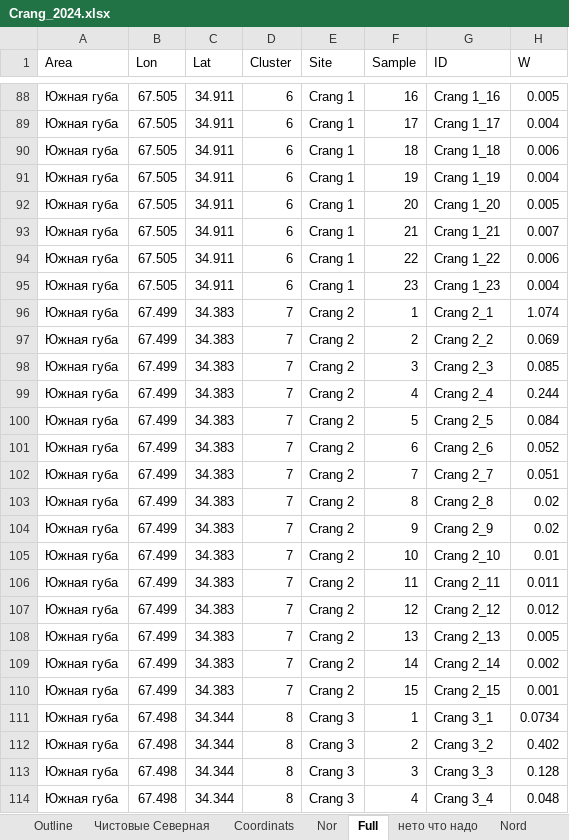
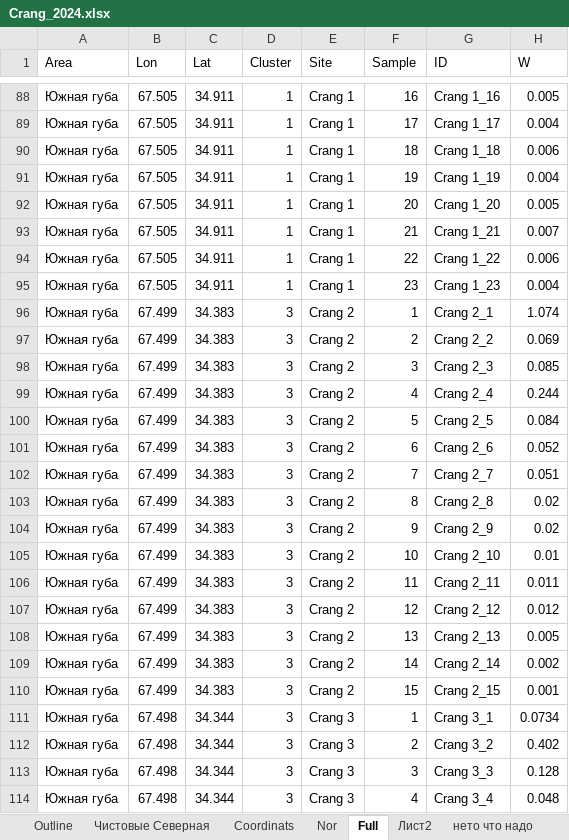
Before and after one commit to polydora/Paper_2024, an Excel workbook: Vitia_Ostrovsky/R_Calc_Crang_2024/Data/Crang_2024.xlsx, sheet Full, drawn as a sheet; only a part is shown, gaps mark what is left out; values as stored, in another font and other column widths than the file's, no borders; the diff covers the shown part only; the diff names each change by its address in the sheet, - before the commit and + after, or states it on an @@ line.

```diff
--- a/Vitia_Ostrovsky/R_Calc_Crang_2024/Data/Crang_2024.xlsx (sheet Full)
+++ b/Vitia_Ostrovsky/R_Calc_Crang_2024/Data/Crang_2024.xlsx (sheet Full)
+sheet tab: Лист2
-D88:D95 (Cluster): 6
+D88:D95 (Cluster): 1
-D96:D110 (Cluster): 7
+D96:D110 (Cluster): 3
-D111:D114 (Cluster): 8
+D111:D114 (Cluster): 3
```
Also changed, not shown: 158 edited cells elsewhere in this sheet, other sheet tabs, charts or pictures, 1 other file.
